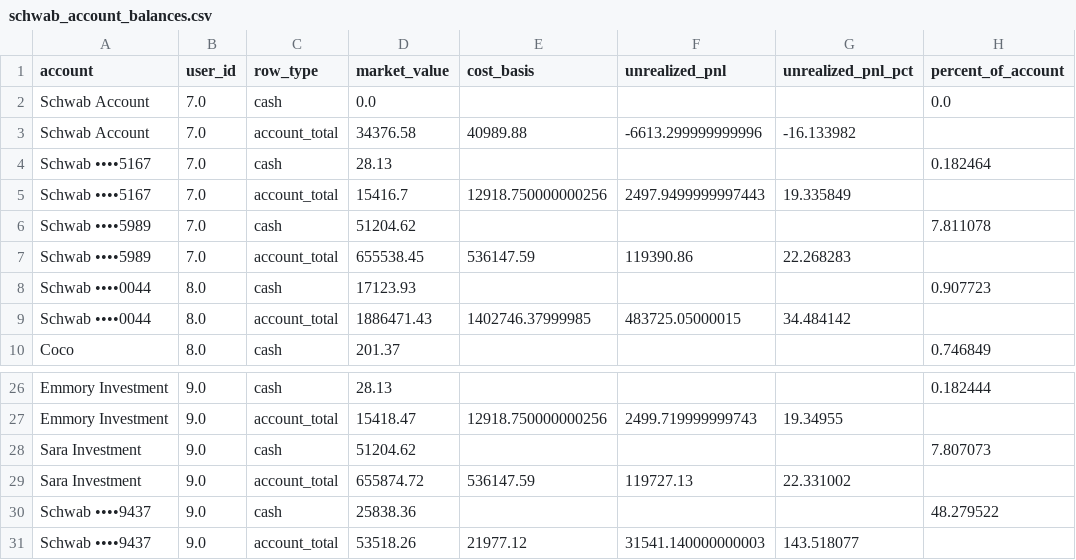
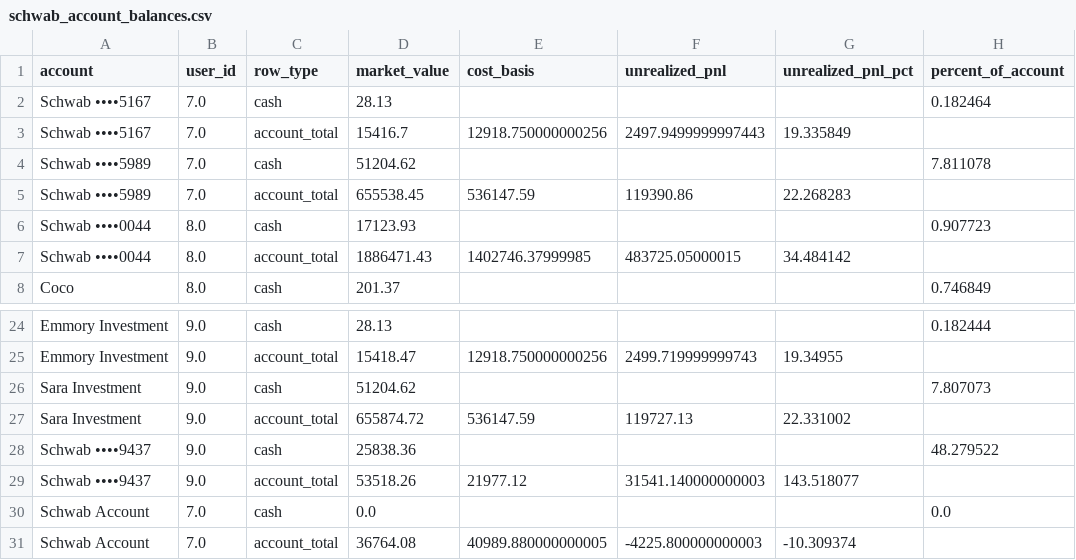
Before and after one commit to cameronjefferey/ccwj, a CSV file: dbt/seeds/schwab_account_balances.csv, drawn as a sheet; only a part is shown, gaps mark what is left out.

```diff
--- a/dbt/seeds/schwab_account_balances.csv
+++ b/dbt/seeds/schwab_account_balances.csv
@@ -1,4 +1,2 @@
 account,user_id,row_type,market_value,cost_basis,unrealized_pnl,unrealized_pnl_pct,percent_of_account
-Schwab Account,7.0,cash,0.0,,,,0.0
-Schwab Account,7.0,account_total,34376.58,40989.88,-6613.299999999996,-16.133982,
 Schwab ••••5167,7.0,cash,28.13,,,,0.182464
@@ -31 +29,3 @@ Schwab ••••9437,9.0,cash,25838.36,,,,48.279522
 Schwab ••••9437,9.0,account_total,53518.26,21977.12,31541.140000000003,143.518077,
+Schwab Account,7.0,cash,0.0,,,,0.0
+Schwab Account,7.0,account_total,36764.08,40989.880000000005,-4225.800000000003,-10.309374,
```
Also changed, not shown: dbt/seeds/current_positions.csv, dbt/seeds/trade_history.csv.
